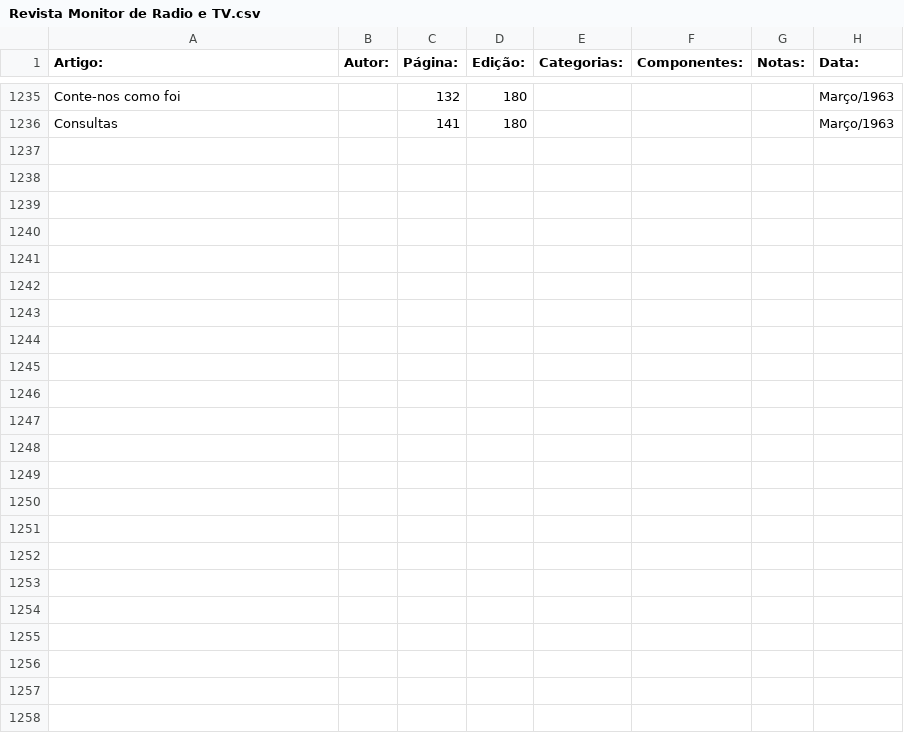
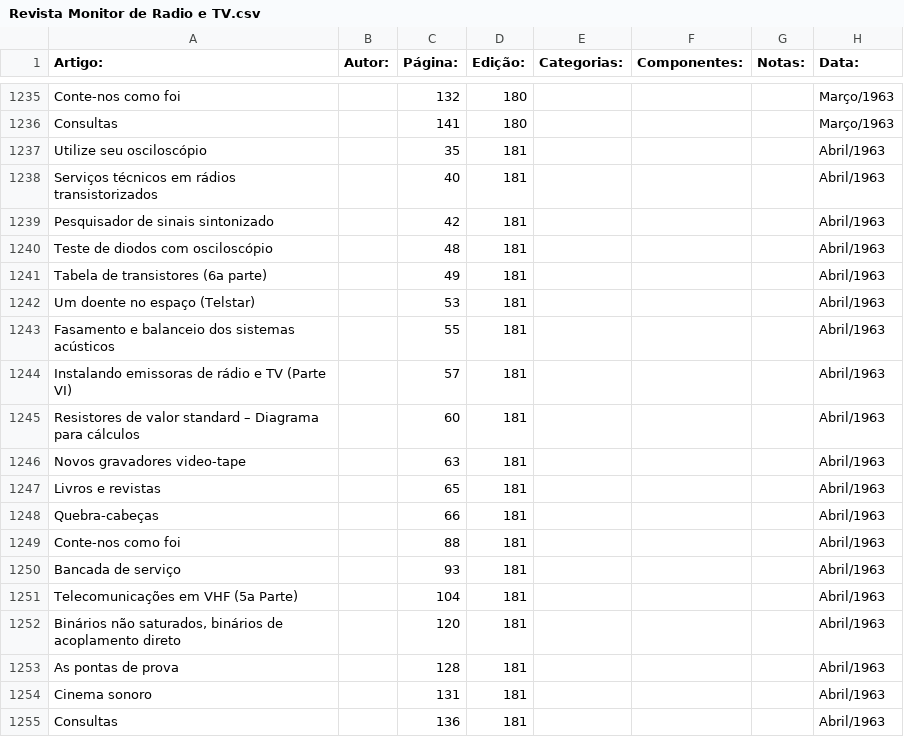
Before and after one commit to Pakequis/Indices_revistas_de_eletronica, a CSV file: Indices/Revista Monitor de Radio e TV.csv, drawn as a sheet; only a part is shown, gaps mark what is left out.

Commit message:
Mais uma...

```diff
--- a/Indices/Revista Monitor de Radio e TV.csv
+++ b/Indices/Revista Monitor de Radio e TV.csv
@@ -1236 +1236,20 @@
 "Consultas",,141,180,,,,"Março/1963"
+"Utilize seu osciloscópio",,35,181,,,,"Abril/1963"
+"Serviços técnicos em rádios transistorizados",,40,181,,,,"Abril/1963"
+"Pesquisador de sinais sintonizado",,42,181,,,,"Abril/1963"
+"Teste de diodos com osciloscópio",,48,181,,,,"Abril/1963"
+"Tabela de transistores (6a parte)",,49,181,,,,"Abril/1963"
+"Um doente no espaço (Telstar)",,53,181,,,,"Abril/1963"
+"Fasamento e balanceio dos sistemas acústicos",,55,181,,,,"Abril/1963"
+"Instalando emissoras de rádio e TV (Parte VI)",,57,181,,,,"Abril/1963"
+"Resistores de valor standard – Diagrama para cálculos",,60,181,,,,"Abril/1963"
+"Novos gravadores video-tape",,63,181,,,,"Abril/1963"
+"Livros e revistas",,65,181,,,,"Abril/1963"
+"Quebra-cabeças",,66,181,,,,"Abril/1963"
+"Conte-nos como foi",,88,181,,,,"Abril/1963"
+"Bancada de serviço",,93,181,,,,"Abril/1963"
+"Telecomunicações em VHF (5a Parte)",,104,181,,,,"Abril/1963"
+"Binários não saturados, binários de acoplamento direto",,120,181,,,,"Abril/1963"
+"As pontas de prova",,128,181,,,,"Abril/1963"
+"Cinema sonoro",,131,181,,,,"Abril/1963"
+"Consultas",,136,181,,,,"Abril/1963"
```
